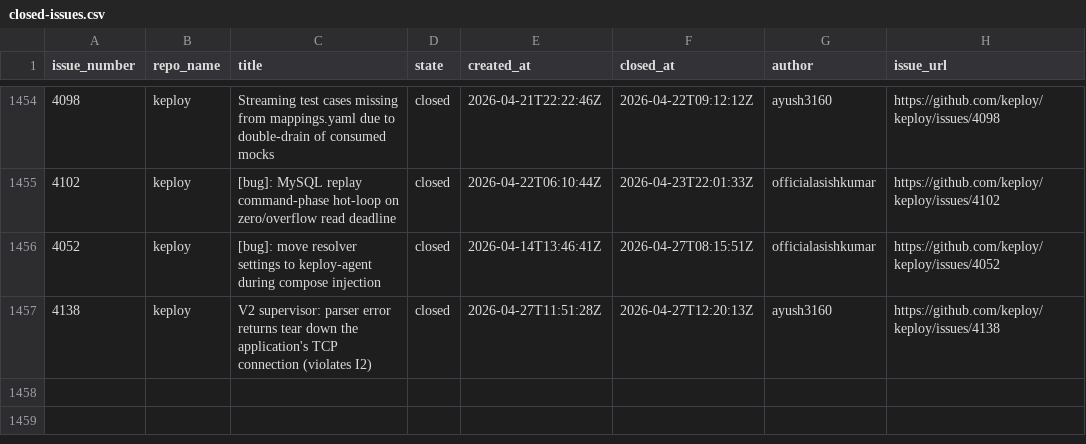
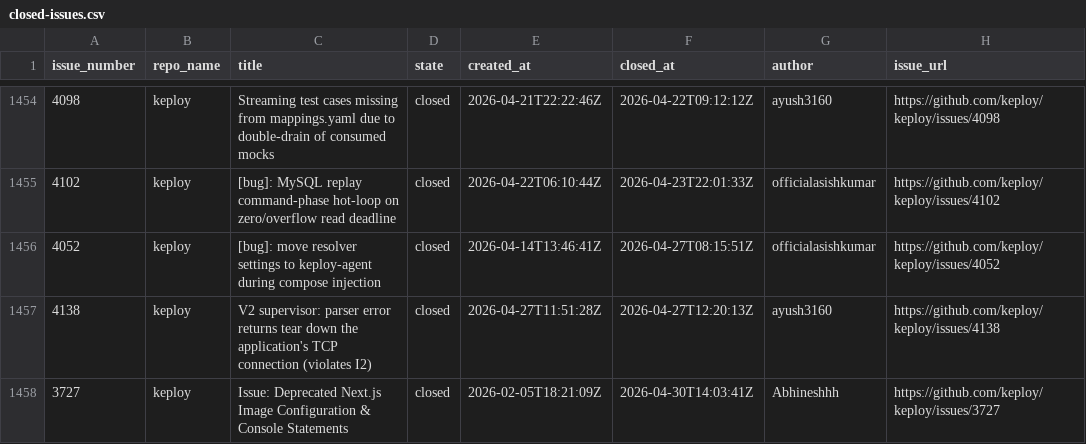
Before and after one commit to kirti763/keploy-flask-demo, a CSV file: data/closed-issues.csv, drawn as a sheet; only a part is shown, gaps mark what is left out.

```diff
--- a/data/closed-issues.csv
+++ b/data/closed-issues.csv
@@ -1457 +1457,2 @@ issue_number,repo_name,title,state,created_at,closed_at,author,issue_url
 4138,keploy,V2 supervisor: parser error returns tear down the application's TCP connection (violates I2),closed,2026-04-27T11:51:28Z,2026-04-27T12:20:13Z,ayush3160,https://github.com/keploy/keploy/issues/4138
+3727,keploy,Issue: Deprecated Next.js Image Configuration & Console Statements,closed,2026-02-05T18:21:09Z,2026-04-30T14:03:41Z,Abhineshhh,https://github.com/keploy/keploy/issues/3727
```
